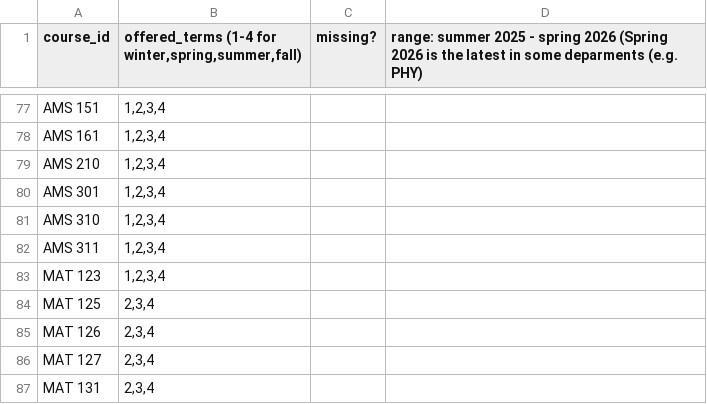
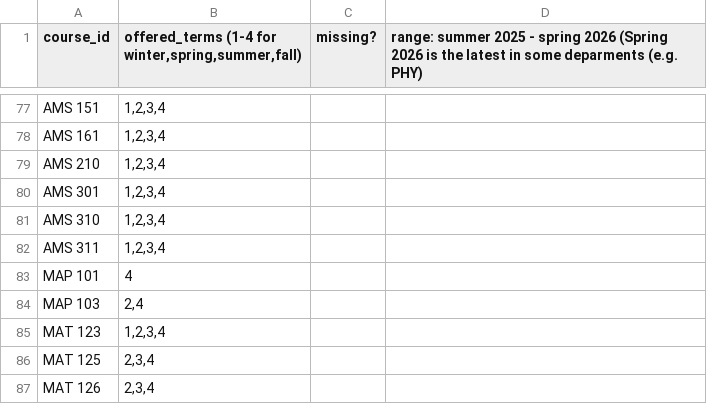
Before and after one commit to hb-hello/cs_reqs, a CSV file: course_kb/course_offered.csv, drawn as a sheet; only a part is shown, gaps mark what is left out; the shorter side is filled out with more unchanged rows; the diff names each change by its address in the sheet, - before the commit and + after, or states it on an @@ line.

Commit message:
adding MAP 101 and MAP 103 (prereq of MAT 123). needed to plan for MAT 123.
offered terms from:
https://www.math.stonybrook.edu/MAP101
https://www.math.stonybrook.edu/MAP103

```diff
--- a/course_kb/course_offered.csv
+++ b/course_kb/course_offered.csv
+row 83: MAP 101 | 4
+row 84: MAP 103 | 2,4
```
Also changed, not shown: 4 other files.
